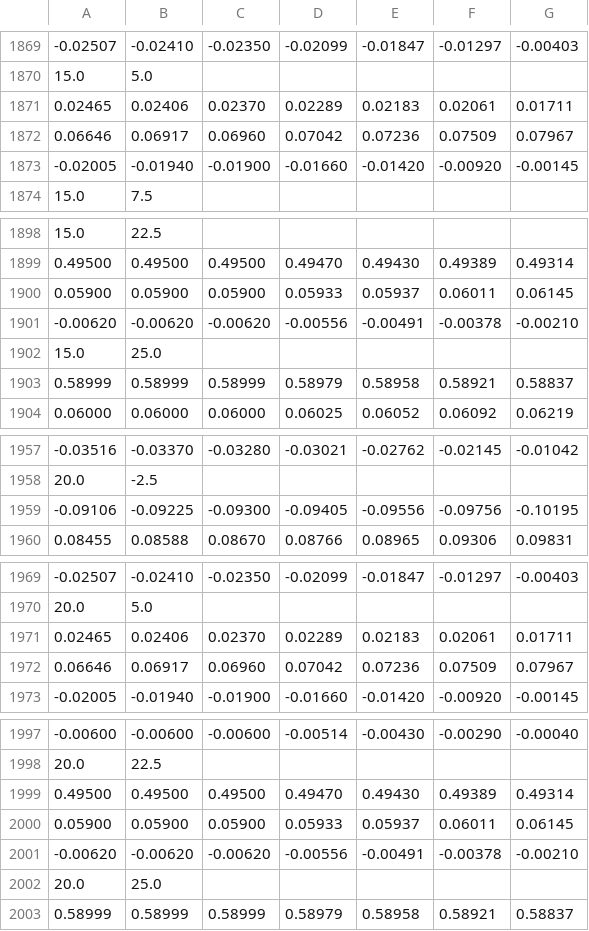
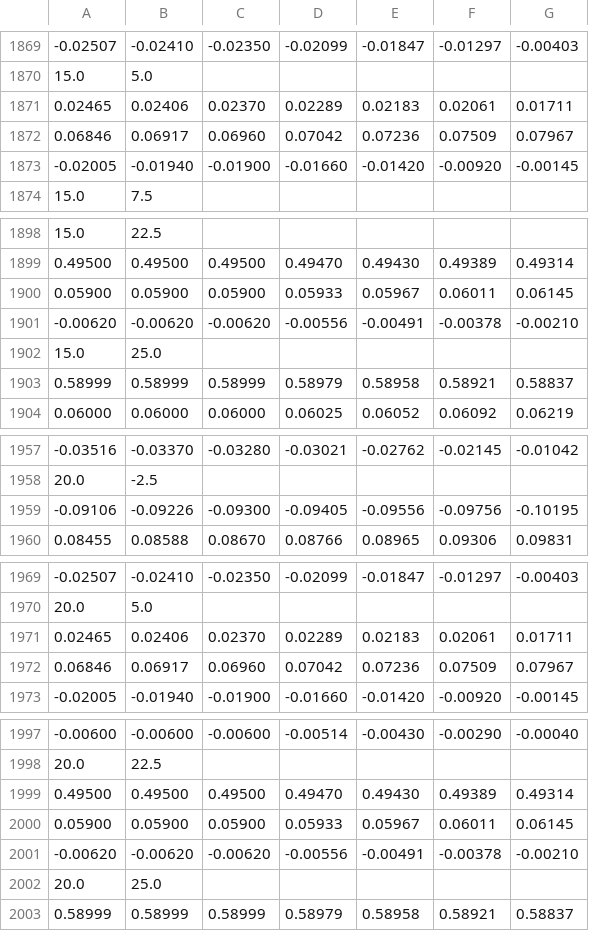
Before and after one commit to mrozigor/spaceshuttleultra_mirror, a CSV file: Config/SSU_Aero.csv, drawn as a sheet; only a part is shown, gaps mark what is left out; the diff covers the shown part only.

```diff
--- a/Config/SSU_Aero.csv
+++ b/Config/SSU_Aero.csv
@@ -1871,3 +1871,3 @@
 0.02465,0.02406,0.02370,0.02289,0.02183,0.02061,0.01711
-0.06646,0.06917,0.06960,0.07042,0.07236,0.07509,0.07967
+0.06846,0.06917,0.06960,0.07042,0.07236,0.07509,0.07967
 -0.02005,-0.01940,-0.01900,-0.01660,-0.01420,-0.00920,-0.00145
@@ -1899,3 +1899,3 @@
 0.49500,0.49500,0.49500,0.49470,0.49430,0.49389,0.49314
-0.05900,0.05900,0.05900,0.05933,0.05937,0.06011,0.06145
+0.05900,0.05900,0.05900,0.05933,0.05967,0.06011,0.06145
 -0.00620,-0.00620,-0.00620,-0.00556,-0.00491,-0.00378,-0.00210
@@ -1958,3 +1958,3 @@
 20.0,-2.5
--0.09106,-0.09225,-0.09300,-0.09405,-0.09556,-0.09756,-0.10195
+-0.09106,-0.09226,-0.09300,-0.09405,-0.09556,-0.09756,-0.10195
 0.08455,0.08588,0.08670,0.08766,0.08965,0.09306,0.09831
@@ -1971,3 +1971,3 @@
 0.02465,0.02406,0.02370,0.02289,0.02183,0.02061,0.01711
-0.06646,0.06917,0.06960,0.07042,0.07236,0.07509,0.07967
+0.06846,0.06917,0.06960,0.07042,0.07236,0.07509,0.07967
 -0.02005,-0.01940,-0.01900,-0.01660,-0.01420,-0.00920,-0.00145
@@ -1999,3 +1999,3 @@
 0.49500,0.49500,0.49500,0.49470,0.49430,0.49389,0.49314
-0.05900,0.05900,0.05900,0.05933,0.05937,0.06011,0.06145
+0.05900,0.05900,0.05900,0.05933,0.05967,0.06011,0.06145
 -0.00620,-0.00620,-0.00620,-0.00556,-0.00491,-0.00378,-0.00210
```
Also changed, not shown: 4 added rows, 4 removed rows and 10 edited cells elsewhere in this file.
